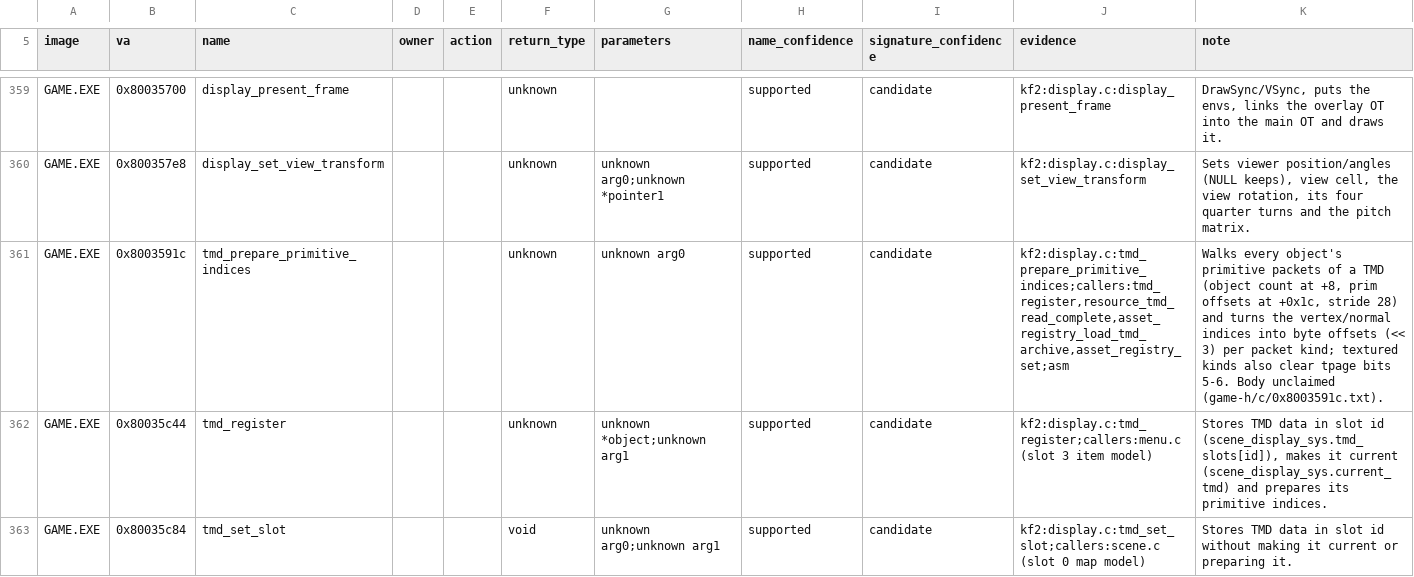
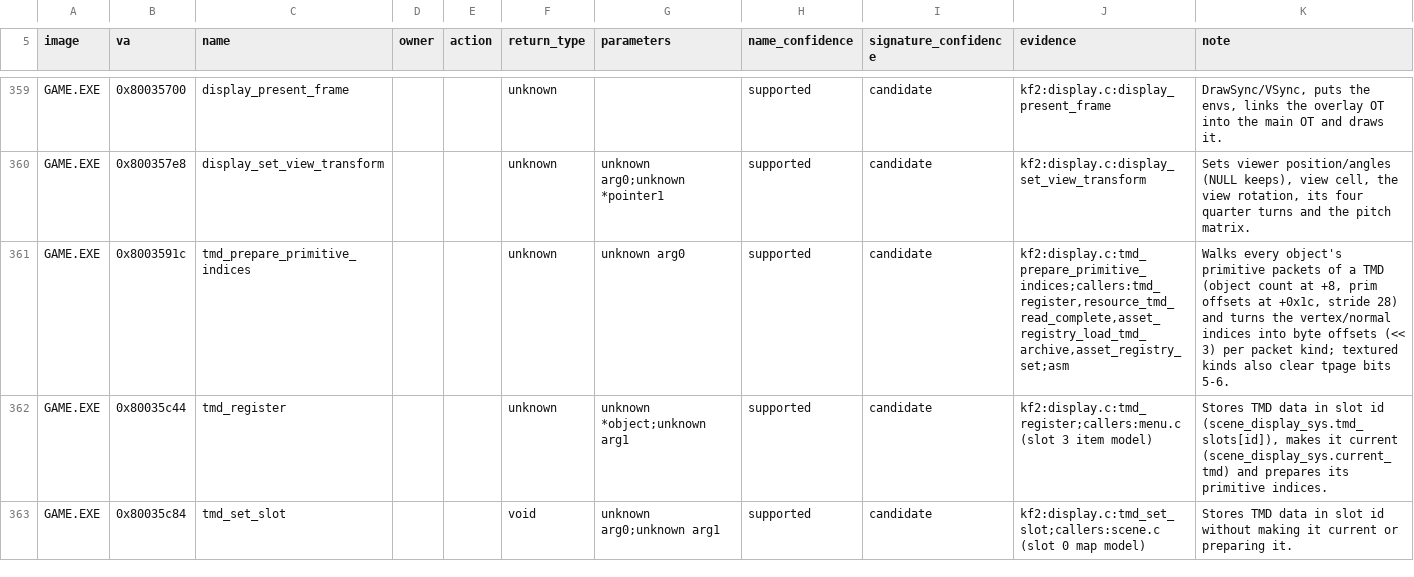
Before and after one commit to Voicedrew11/kings-field-3-decomp, a TSV file: config/retail/function_identities.tsv, drawn as a sheet; only a part is shown, gaps mark what is left out.

```diff
--- a/config/retail/function_identities.tsv
+++ b/config/retail/function_identities.tsv
@@ -360,3 +360,3 @@ GAME.EXE	0x80035700	display_present_frame			unknown		supported	candidate	kf2:dis
 GAME.EXE	0x800357e8	display_set_view_transform			unknown	unknown arg0;unknown *pointer1	supported	candidate	kf2:display.c:display_set_view_transform	Sets viewer position/angles (NULL keeps), view cell, the view rotation, its four quarter turns and the pitch matrix.
-GAME.EXE	0x8003591c	tmd_prepare_primitive_indices			unknown	unknown arg0	supported	candidate	kf2:display.c:tmd_prepare_primitive_indices;callers:tmd_register,resource_tmd_read_complete,asset_registry_load_tmd_archive,asset_registry_set;asm	Walks every object's primitive packets of a TMD (object count at +8, prim offsets at +0x1c, stride 28) and turns the vertex/normal indices into byte offsets (<< 3) per packet kind; textured kinds also clear tpage bits 5-6. Body unclaimed (game-h/c/0x8003591c.txt).
+GAME.EXE	0x8003591c	tmd_prepare_primitive_indices			unknown	unknown arg0	supported	candidate	kf2:display.c:tmd_prepare_primitive_indices;callers:tmd_register,resource_tmd_read_complete,asset_registry_load_tmd_archive,asset_registry_set;asm	Walks every object's primitive packets of a TMD (object count at +8, prim offsets at +0x1c, stride 28) and turns the vertex/normal indices into byte offsets (<< 3) per packet kind; textured kinds also clear tpage bits 5-6.
 GAME.EXE	0x80035c44	tmd_register			unknown	unknown *object;unknown arg1	supported	candidate	kf2:display.c:tmd_register;callers:menu.c (slot 3 item model)	Stores TMD data in slot id (scene_display_sys.tmd_slots[id]), makes it current (scene_display_sys.current_tmd) and prepares its primitive indices.
```
Also changed, not shown: 2 other files.
